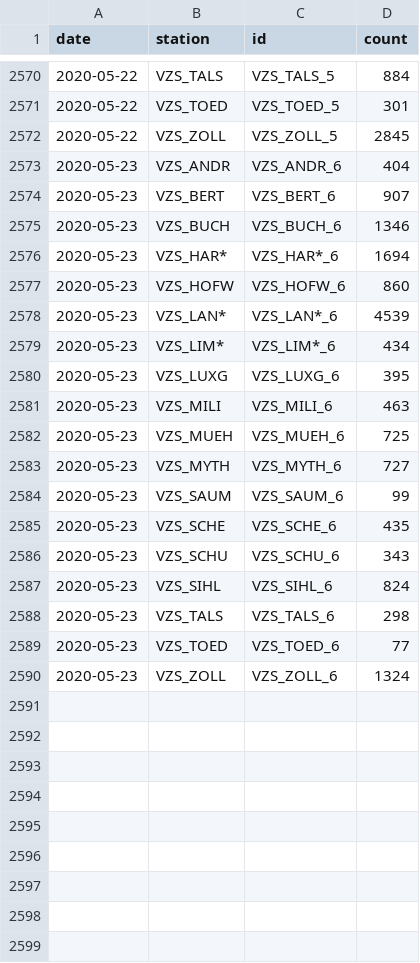
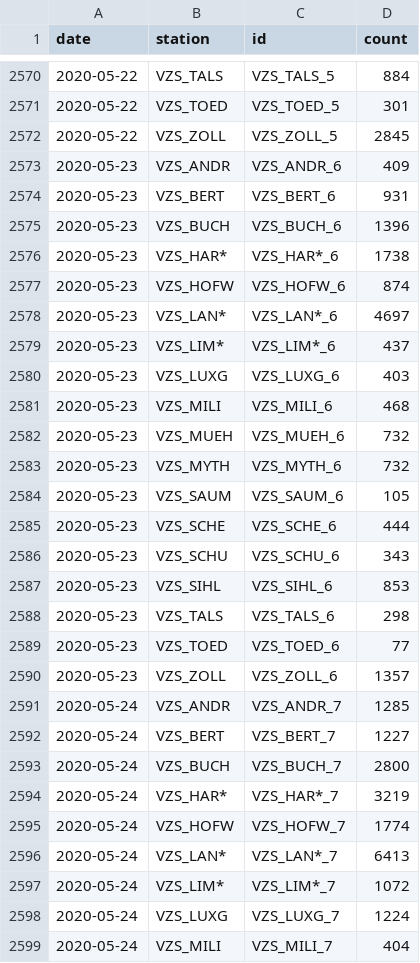
Before and after one commit to jwoLondon/mobv, a CSV file: data/zurich/StationDailyTimeSeries-Bicycle.csv, drawn as a sheet; only a part is shown, gaps mark what is left out; the diff covers the shown part only.

```diff
--- a/data/zurich/StationDailyTimeSeries-Bicycle.csv
+++ b/data/zurich/StationDailyTimeSeries-Bicycle.csv
@@ -2572,19 +2572,28 @@ date,station,id,count
 2020-05-22,VZS_ZOLL,VZS_ZOLL_5,2845
-2020-05-23,VZS_ANDR,VZS_ANDR_6,404
-2020-05-23,VZS_BERT,VZS_BERT_6,907
-2020-05-23,VZS_BUCH,VZS_BUCH_6,1346
-2020-05-23,VZS_HAR*,VZS_HAR*_6,1694
-2020-05-23,VZS_HOFW,VZS_HOFW_6,860
-2020-05-23,VZS_LAN*,VZS_LAN*_6,4539
-2020-05-23,VZS_LIM*,VZS_LIM*_6,434
-2020-05-23,VZS_LUXG,VZS_LUXG_6,395
-2020-05-23,VZS_MILI,VZS_MILI_6,463
-2020-05-23,VZS_MUEH,VZS_MUEH_6,725
-2020-05-23,VZS_MYTH,VZS_MYTH_6,727
-2020-05-23,VZS_SAUM,VZS_SAUM_6,99
-2020-05-23,VZS_SCHE,VZS_SCHE_6,435
+2020-05-23,VZS_ANDR,VZS_ANDR_6,409
+2020-05-23,VZS_BERT,VZS_BERT_6,931
+2020-05-23,VZS_BUCH,VZS_BUCH_6,1396
+2020-05-23,VZS_HAR*,VZS_HAR*_6,1738
+2020-05-23,VZS_HOFW,VZS_HOFW_6,874
+2020-05-23,VZS_LAN*,VZS_LAN*_6,4697
+2020-05-23,VZS_LIM*,VZS_LIM*_6,437
+2020-05-23,VZS_LUXG,VZS_LUXG_6,403
+2020-05-23,VZS_MILI,VZS_MILI_6,468
+2020-05-23,VZS_MUEH,VZS_MUEH_6,732
+2020-05-23,VZS_MYTH,VZS_MYTH_6,732
+2020-05-23,VZS_SAUM,VZS_SAUM_6,105
+2020-05-23,VZS_SCHE,VZS_SCHE_6,444
 2020-05-23,VZS_SCHU,VZS_SCHU_6,343
-2020-05-23,VZS_SIHL,VZS_SIHL_6,824
+2020-05-23,VZS_SIHL,VZS_SIHL_6,853
 2020-05-23,VZS_TALS,VZS_TALS_6,298
 2020-05-23,VZS_TOED,VZS_TOED_6,77
-2020-05-23,VZS_ZOLL,VZS_ZOLL_6,1324
+2020-05-23,VZS_ZOLL,VZS_ZOLL_6,1357
+2020-05-24,VZS_ANDR,VZS_ANDR_7,1285
+2020-05-24,VZS_BERT,VZS_BERT_7,1227
+2020-05-24,VZS_BUCH,VZS_BUCH_7,2800
+2020-05-24,VZS_HAR*,VZS_HAR*_7,3219
+2020-05-24,VZS_HOFW,VZS_HOFW_7,1774
+2020-05-24,VZS_LAN*,VZS_LAN*_7,6413
+2020-05-24,VZS_LIM*,VZS_LIM*_7,1072
+2020-05-24,VZS_LUXG,VZS_LUXG_7,1224
+2020-05-24,VZS_MILI,VZS_MILI_7,404
```
Also changed, not shown: 9 added rows elsewhere in this file, data/zurich/StationDailyTimeSeries-Foot.csv.
